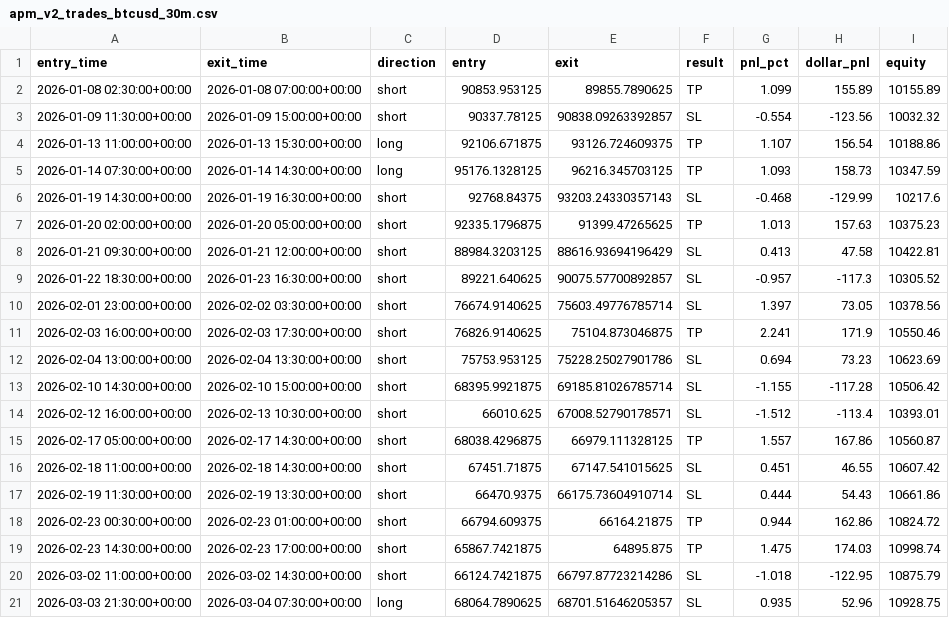
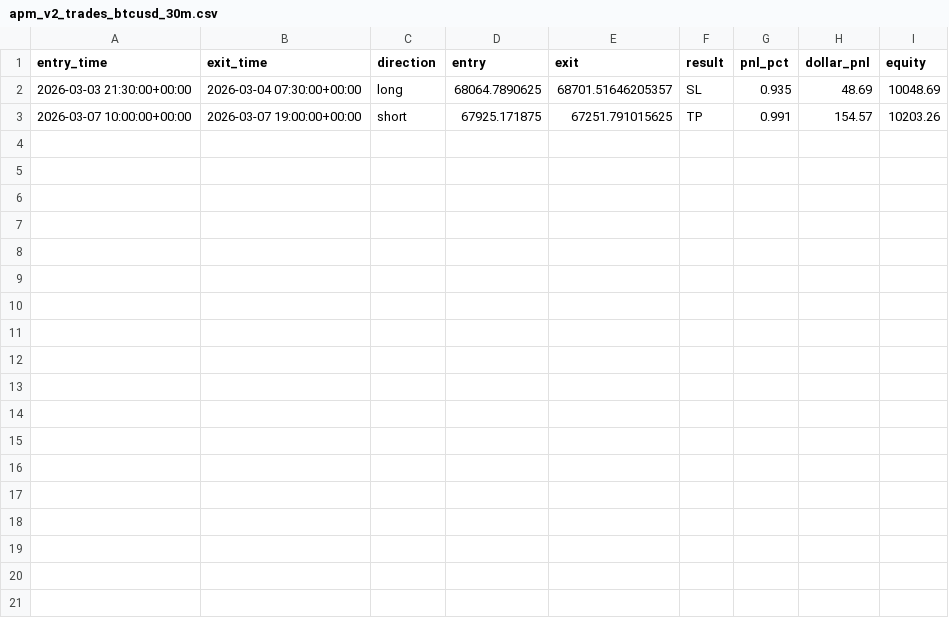
Before and after one commit to rcaldwell67/pinescripts, a CSV file: scripts/Adaptive Pullback Momentum v2/apm_v2_trades_btcusd_30m.csv, drawn as a sheet.

```diff
--- a/scripts/Adaptive Pullback Momentum v2/apm_v2_trades_btcusd_30m.csv
+++ b/scripts/Adaptive Pullback Momentum v2/apm_v2_trades_btcusd_30m.csv
@@ -1,21 +1,3 @@
 entry_time,exit_time,direction,entry,exit,result,pnl_pct,dollar_pnl,equity
-2026-01-08 02:30:00+00:00,2026-01-08 07:00:00+00:00,short,90853.953125,89855.7890625,TP,1.099,155.89,10155.89
-2026-01-09 11:30:00+00:00,2026-01-09 15:00:00+00:00,short,90337.78125,90838.09263392857,SL,-0.554,-123.56,10032.32
-2026-01-13 11:00:00+00:00,2026-01-13 15:30:00+00:00,long,92106.671875,93126.724609375,TP,1.107,156.54,10188.86
-2026-01-14 07:30:00+00:00,2026-01-14 14:30:00+00:00,long,95176.1328125,96216.345703125,TP,1.093,158.73,10347.59
-2026-01-19 14:30:00+00:00,2026-01-19 16:30:00+00:00,short,92768.84375,93203.24330357143,SL,-0.468,-129.99,10217.6
-2026-01-20 02:00:00+00:00,2026-01-20 05:00:00+00:00,short,92335.1796875,91399.47265625,TP,1.013,157.63,10375.23
-2026-01-21 09:30:00+00:00,2026-01-21 12:00:00+00:00,short,88984.3203125,88616.93694196429,SL,0.413,47.58,10422.81
-2026-01-22 18:30:00+00:00,2026-01-23 16:30:00+00:00,short,89221.640625,90075.57700892857,SL,-0.957,-117.3,10305.52
-2026-02-01 23:00:00+00:00,2026-02-02 03:30:00+00:00,short,76674.9140625,75603.49776785714,SL,1.397,73.05,10378.56
-2026-02-03 16:00:00+00:00,2026-02-03 17:30:00+00:00,short,76826.9140625,75104.873046875,TP,2.241,171.9,10550.46
-2026-02-04 13:00:00+00:00,2026-02-04 13:30:00+00:00,short,75753.953125,75228.25027901786,SL,0.694,73.23,10623.69
-2026-02-10 14:30:00+00:00,2026-02-10 15:00:00+00:00,short,68395.9921875,69185.81026785714,SL,-1.155,-117.28,10506.42
-2026-02-12 16:00:00+00:00,2026-02-13 10:30:00+00:00,short,66010.625,67008.52790178571,SL,-1.512,-113.4,10393.01
-2026-02-17 05:00:00+00:00,2026-02-17 14:30:00+00:00,short,68038.4296875,66979.111328125,TP,1.557,167.86,10560.87
-2026-02-18 11:00:00+00:00,2026-02-18 14:30:00+00:00,short,67451.71875,67147.541015625,SL,0.451,46.55,10607.42
-2026-02-19 11:30:00+00:00,2026-02-19 13:30:00+00:00,short,66470.9375,66175.73604910714,SL,0.444,54.43,10661.86
-2026-02-23 00:30:00+00:00,2026-02-23 01:00:00+00:00,short,66794.609375,66164.21875,TP,0.944,162.86,10824.72
-2026-02-23 14:30:00+00:00,2026-02-23 17:00:00+00:00,short,65867.7421875,64895.875,TP,1.475,174.03,10998.74
-2026-03-02 11:00:00+00:00,2026-03-02 14:30:00+00:00,short,66124.7421875,66797.87723214286,SL,-1.018,-122.95,10875.79
-2026-03-03 21:30:00+00:00,2026-03-04 07:30:00+00:00,long,68064.7890625,68701.51646205357,SL,0.935,52.96,10928.75
+2026-03-03 21:30:00+00:00,2026-03-04 07:30:00+00:00,long,68064.7890625,68701.51646205357,SL,0.935,48.69,10048.69
+2026-03-07 10:00:00+00:00,2026-03-07 19:00:00+00:00,short,67925.171875,67251.791015625,TP,0.991,154.57,10203.26
```
Also changed, not shown: 6 other files.
